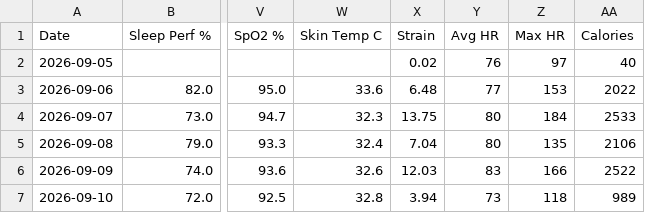
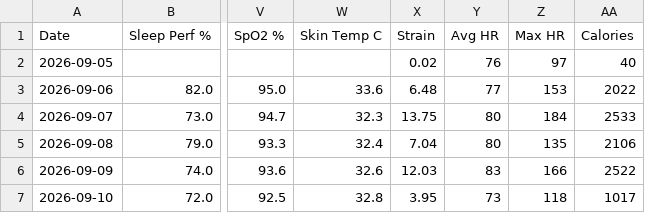
Before and after one commit to nithinn11/whoopstatus, a CSV file: data/whoop.csv, drawn as a sheet; only a part is shown, gaps mark what is left out; the diff names each change by its address in the sheet, - before the commit and + after, or states it on an @@ line.

```diff
--- a/data/whoop.csv
+++ b/data/whoop.csv
-X7 (Strain): 3.94
+X7 (Strain): 3.95
-AA7 (Calories): 989
+AA7 (Calories): 1017
```
Also changed, not shown: 1 other file.
